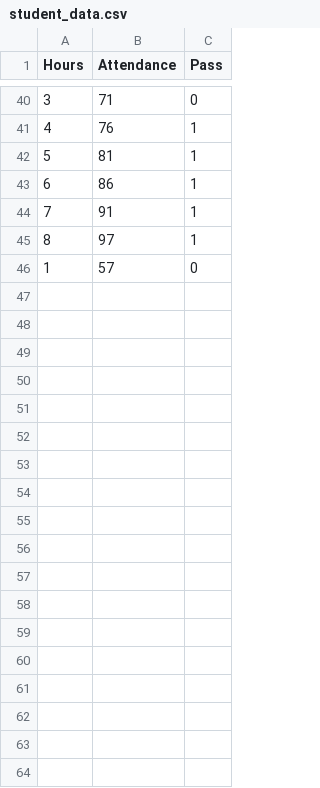
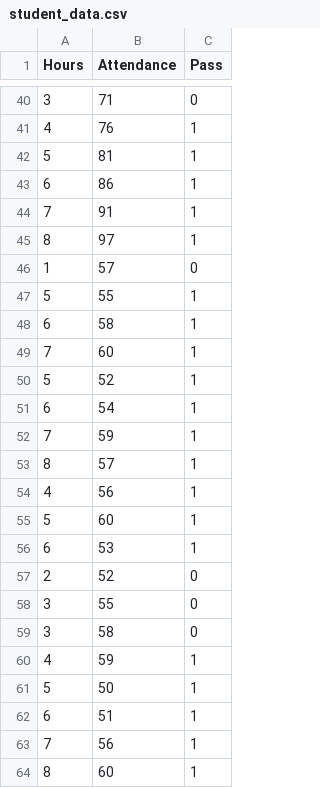
Before and after one commit to ParthaSarathi718/ML-projects, a CSV file: student_performance_prediction/student_data.csv, drawn as a sheet; only a part is shown, gaps mark what is left out; the diff names each change by its address in the sheet, - before the commit and + after, or states it on an @@ line.

Commit message:
Fixed dataset

```diff
--- a/student_performance_prediction/student_data.csv
+++ b/student_performance_prediction/student_data.csv
+row 47: 5 | 55 | 1
+row 48: 6 | 58 | 1
+row 49: 7 | 60 | 1
+row 50: 5 | 52 | 1
+row 51: 6 | 54 | 1
+row 52: 7 | 59 | 1
+row 53: 8 | 57 | 1
+row 54: 4 | 56 | 1
+row 55: 5 | 60 | 1
+row 56: 6 | 53 | 1
+row 57: 2 | 52 | 0
+row 58: 3 | 55 | 0
+row 59: 3 | 58 | 0
+row 60: 4 | 59 | 1
+row 61: 5 | 50 | 1
+row 62: 6 | 51 | 1
+row 63: 7 | 56 | 1
+row 64: 8 | 60 | 1
```
